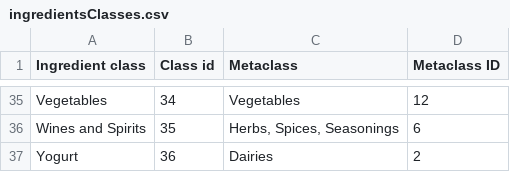
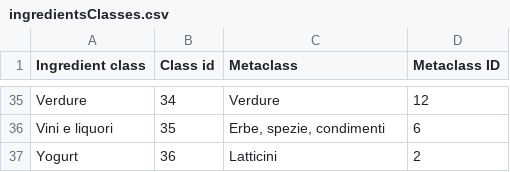
Before and after one commit to fragiovis/what2it, a CSV file: data/processed/italian gastronomic recipes dataset/foods/CSV/ingredientsClasses.csv, drawn as a sheet; only a part is shown, gaps mark what is left out; the diff covers the shown part only; the diff names each change by its address in the sheet, - before the commit and + after, or states it on an @@ line.

```diff
--- a/data/processed/italian gastronomic recipes dataset/foods/CSV/ingredientsClasses.csv
+++ b/data/processed/italian gastronomic recipes dataset/foods/CSV/ingredientsClasses.csv
-A35 (Ingredient class): Vegetables
+A35 (Ingredient class): Verdure
-C35 (Metaclass): Vegetables
+C35 (Metaclass): Verdure
-A36 (Ingredient class): Wines and Spirits
+A36 (Ingredient class): Vini e liquori
-C36 (Metaclass): Herbs, Spices, Seasonings
+C36 (Metaclass): Erbe, spezie, condimenti
-C37 (Metaclass): Dairies
+C37 (Metaclass): Latticini
```
Also changed, not shown: 64 edited cells elsewhere in this file, data/processed/italian gastronomic recipes dataset/foods/CSV/ingredients.csv, 21 other files.
